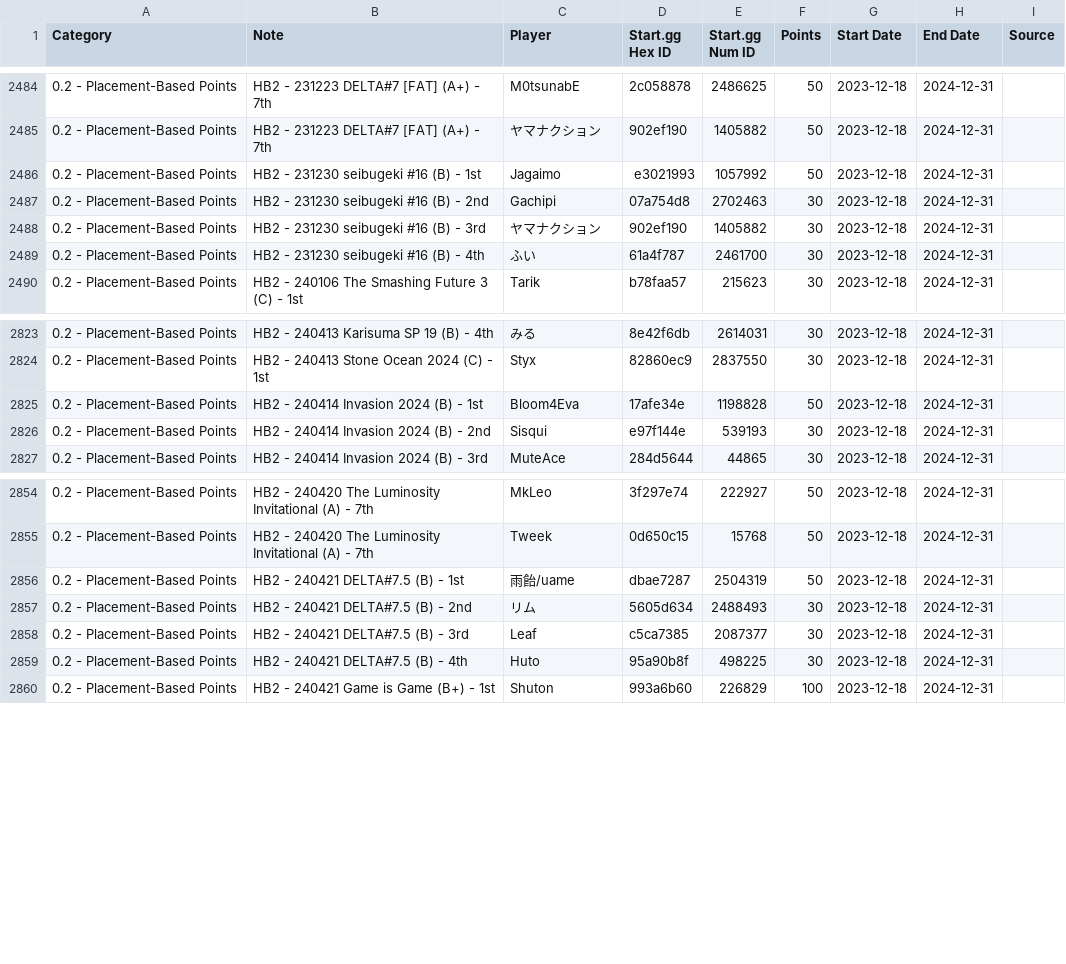
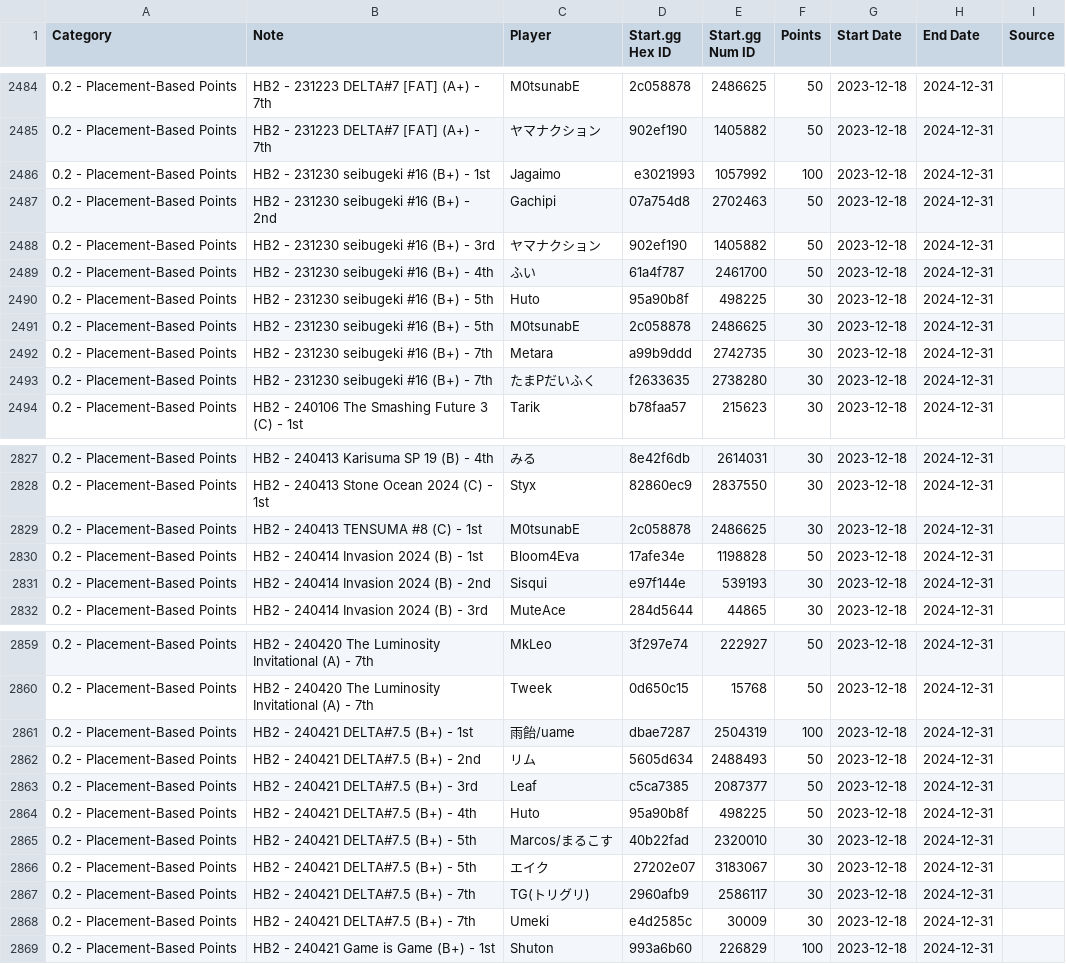
Before and after one commit to kenniky/ultrank-scoring, a CSV file: ultrank_players.csv, drawn as a sheet; only a part is shown, gaps mark what is left out.

Commit message:
Add files via upload

```diff
--- a/ultrank_players.csv
+++ b/ultrank_players.csv
@@ -2485,6 +2485,10 @@ Category,Note,Player,Start.gg Hex ID,Start.gg Num ID,Points,Start Date,End Date,
 0.2 - Placement-Based Points,HB2 - 231223 DELTA#7 [FAT] (A+) - 7th,ヤマナクション,902ef190,1405882,50,2023-12-18,2024-12-31,
-0.2 - Placement-Based Points,HB2 - 231230 seibugeki #16 (B) - 1st,Jagaimo,e3021993,1057992,50,2023-12-18,2024-12-31,
-0.2 - Placement-Based Points,HB2 - 231230 seibugeki #16 (B) - 2nd,Gachipi,07a754d8,2702463,30,2023-12-18,2024-12-31,
-0.2 - Placement-Based Points,HB2 - 231230 seibugeki #16 (B) - 3rd,ヤマナクション,902ef190,1405882,30,2023-12-18,2024-12-31,
-0.2 - Placement-Based Points,HB2 - 231230 seibugeki #16 (B) - 4th,ふい,61a4f787,2461700,30,2023-12-18,2024-12-31,
+0.2 - Placement-Based Points,HB2 - 231230 seibugeki #16 (B+) - 1st,Jagaimo,e3021993,1057992,100,2023-12-18,2024-12-31,
+0.2 - Placement-Based Points,HB2 - 231230 seibugeki #16 (B+) - 2nd,Gachipi,07a754d8,2702463,50,2023-12-18,2024-12-31,
+0.2 - Placement-Based Points,HB2 - 231230 seibugeki #16 (B+) - 3rd,ヤマナクション,902ef190,1405882,50,2023-12-18,2024-12-31,
+0.2 - Placement-Based Points,HB2 - 231230 seibugeki #16 (B+) - 4th,ふい,61a4f787,2461700,50,2023-12-18,2024-12-31,
+0.2 - Placement-Based Points,HB2 - 231230 seibugeki #16 (B+) - 5th,Huto,95a90b8f,498225,30,2023-12-18,2024-12-31,
+0.2 - Placement-Based Points,HB2 - 231230 seibugeki #16 (B+) - 5th,M0tsunabE,2c058878,2486625,30,2023-12-18,2024-12-31,
+0.2 - Placement-Based Points,HB2 - 231230 seibugeki #16 (B+) - 7th,Metara,a99b9ddd,2742735,30,2023-12-18,2024-12-31,
+0.2 - Placement-Based Points,HB2 - 231230 seibugeki #16 (B+) - 7th,たまPだいふく,f2633635,2738280,30,2023-12-18,2024-12-31,
 0.2 - Placement-Based Points,HB2 - 240106 The Smashing Future 3 (C) - 1st,Tarik,b78faa57,215623,30,2023-12-18,2024-12-31,
@@ -2824,2 +2828,3 @@ Category,Note,Player,Start.gg Hex ID,Start.gg Num ID,Points,Start Date,End Date,
 0.2 - Placement-Based Points,HB2 - 240413 Stone Ocean 2024 (C) - 1st,Styx,82860ec9,2837550,30,2023-12-18,2024-12-31,
+0.2 - Placement-Based Points,HB2 - 240413 TENSUMA #8 (C) - 1st,M0tsunabE,2c058878,2486625,30,2023-12-18,2024-12-31,
 0.2 - Placement-Based Points,HB2 - 240414 Invasion 2024 (B) - 1st,Bloom4Eva,17afe34e,1198828,50,2023-12-18,2024-12-31,
@@ -2855,6 +2860,10 @@ Category,Note,Player,Start.gg Hex ID,Start.gg Num ID,Points,Start Date,End Date,
 0.2 - Placement-Based Points,HB2 - 240420 The Luminosity Invitational (A) - 7th,Tweek,0d650c15,15768,50,2023-12-18,2024-12-31,
-0.2 - Placement-Based Points,HB2 - 240421 DELTA#7.5 (B) - 1st,雨飴/uame,dbae7287,2504319,50,2023-12-18,2024-12-31,
-0.2 - Placement-Based Points,HB2 - 240421 DELTA#7.5 (B) - 2nd,リム,5605d634,2488493,30,2023-12-18,2024-12-31,
-0.2 - Placement-Based Points,HB2 - 240421 DELTA#7.5 (B) - 3rd,Leaf,c5ca7385,2087377,30,2023-12-18,2024-12-31,
-0.2 - Placement-Based Points,HB2 - 240421 DELTA#7.5 (B) - 4th,Huto,95a90b8f,498225,30,2023-12-18,2024-12-31,
+0.2 - Placement-Based Points,HB2 - 240421 DELTA#7.5 (B+) - 1st,雨飴/uame,dbae7287,2504319,100,2023-12-18,2024-12-31,
+0.2 - Placement-Based Points,HB2 - 240421 DELTA#7.5 (B+) - 2nd,リム,5605d634,2488493,50,2023-12-18,2024-12-31,
+0.2 - Placement-Based Points,HB2 - 240421 DELTA#7.5 (B+) - 3rd,Leaf,c5ca7385,2087377,50,2023-12-18,2024-12-31,
+0.2 - Placement-Based Points,HB2 - 240421 DELTA#7.5 (B+) - 4th,Huto,95a90b8f,498225,50,2023-12-18,2024-12-31,
+0.2 - Placement-Based Points,HB2 - 240421 DELTA#7.5 (B+) - 5th,Marcos/まるこす,40b22fad,2320010,30,2023-12-18,2024-12-31,
+0.2 - Placement-Based Points,HB2 - 240421 DELTA#7.5 (B+) - 5th,エイク,27202e07,3183067,30,2023-12-18,2024-12-31,
+0.2 - Placement-Based Points,HB2 - 240421 DELTA#7.5 (B+) - 7th,TG(トリグリ),2960afb9,2586117,30,2023-12-18,2024-12-31,
+0.2 - Placement-Based Points,HB2 - 240421 DELTA#7.5 (B+) - 7th,Umeki,e4d2585c,30009,30,2023-12-18,2024-12-31,
 0.2 - Placement-Based Points,HB2 - 240421 Game is Game (B+) - 1st,Shuton,993a6b60,226829,100,2023-12-18,2024-12-31,
```
